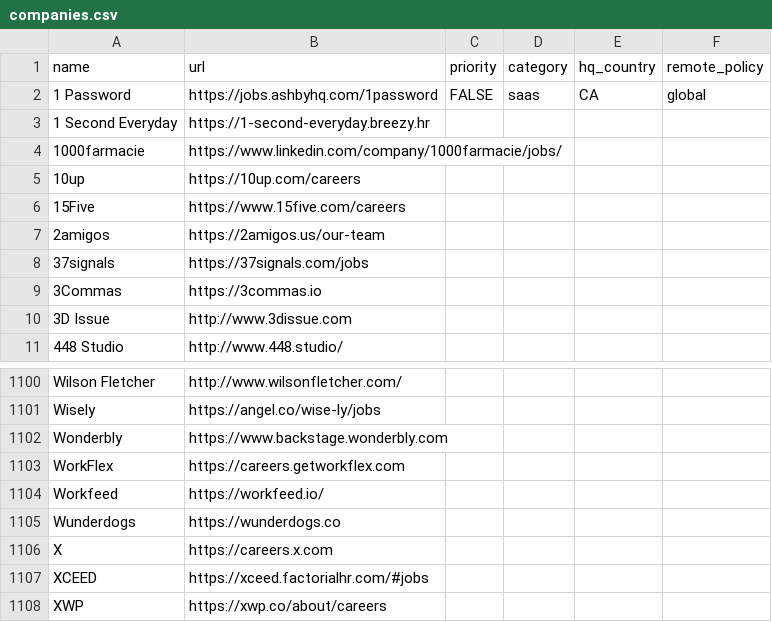
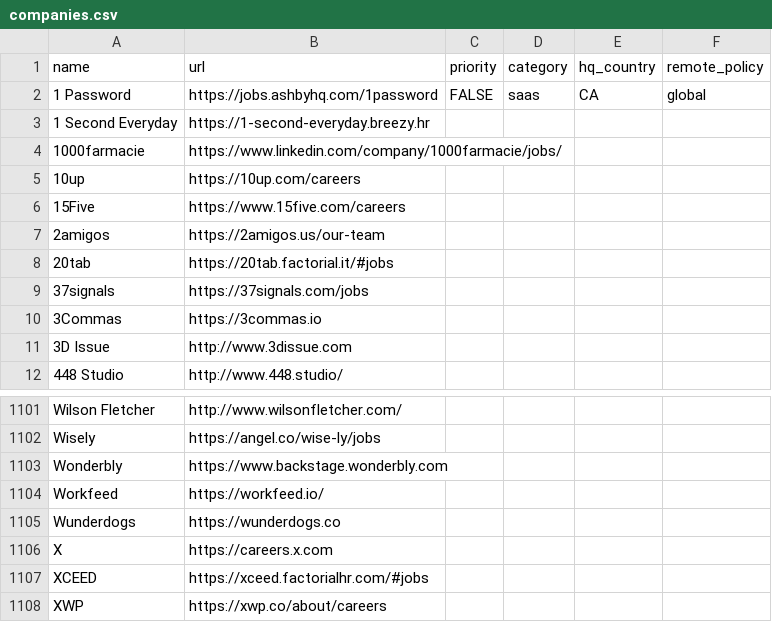
Before and after one commit to ookiisan/actually-remote, a CSV file: companies.csv, drawn as a sheet; only a part is shown, gaps mark what is left out.

Commit message:
Update companies.csv

```diff
--- a/companies.csv
+++ b/companies.csv
@@ -7,2 +7,3 @@ name,url,priority,category,hq_country,remote_policy
 2amigos,https://2amigos.us/our-team,,,,
+20tab,https://20tab.factorial.it/#jobs,,,,
 37signals,https://37signals.com/jobs,,,,
@@ -1102,3 +1103,2 @@ Wisely,https://angel.co/wise-ly/jobs,,,,
 Wonderbly,https://www.backstage.wonderbly.com,,,,
-WorkFlex,https://careers.getworkflex.com,,,,
 Workfeed,https://workfeed.io/,,,,
```
